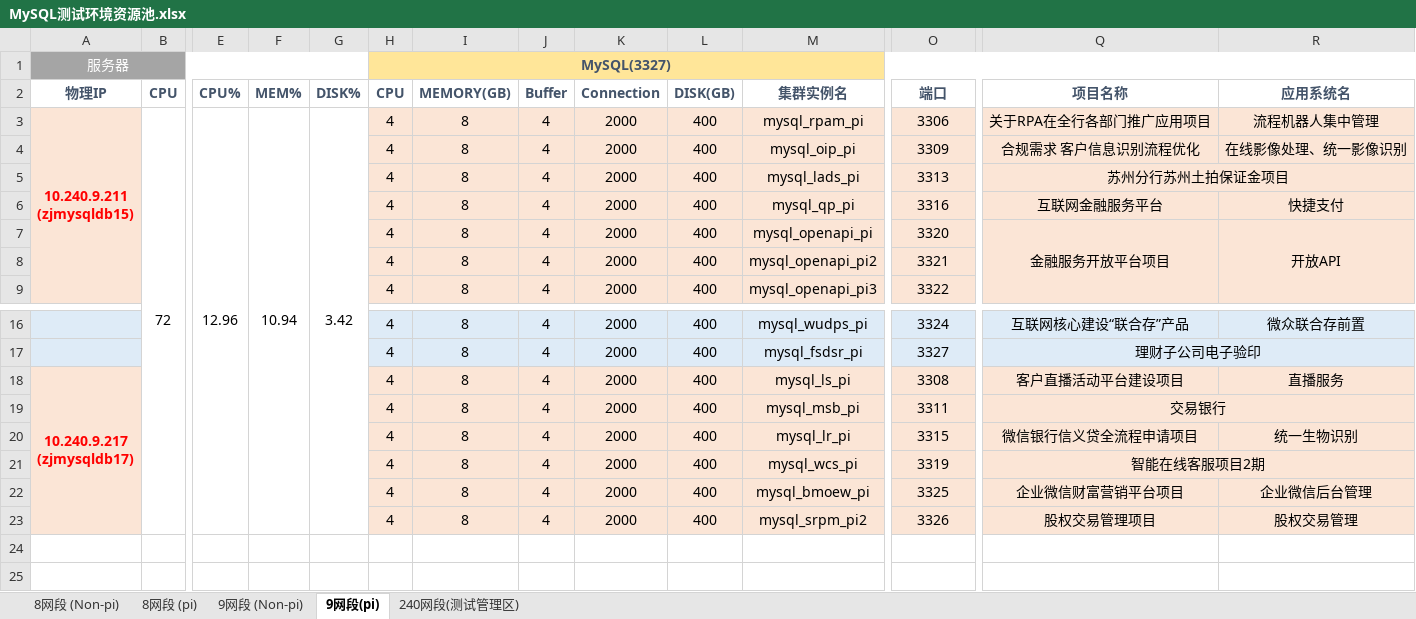
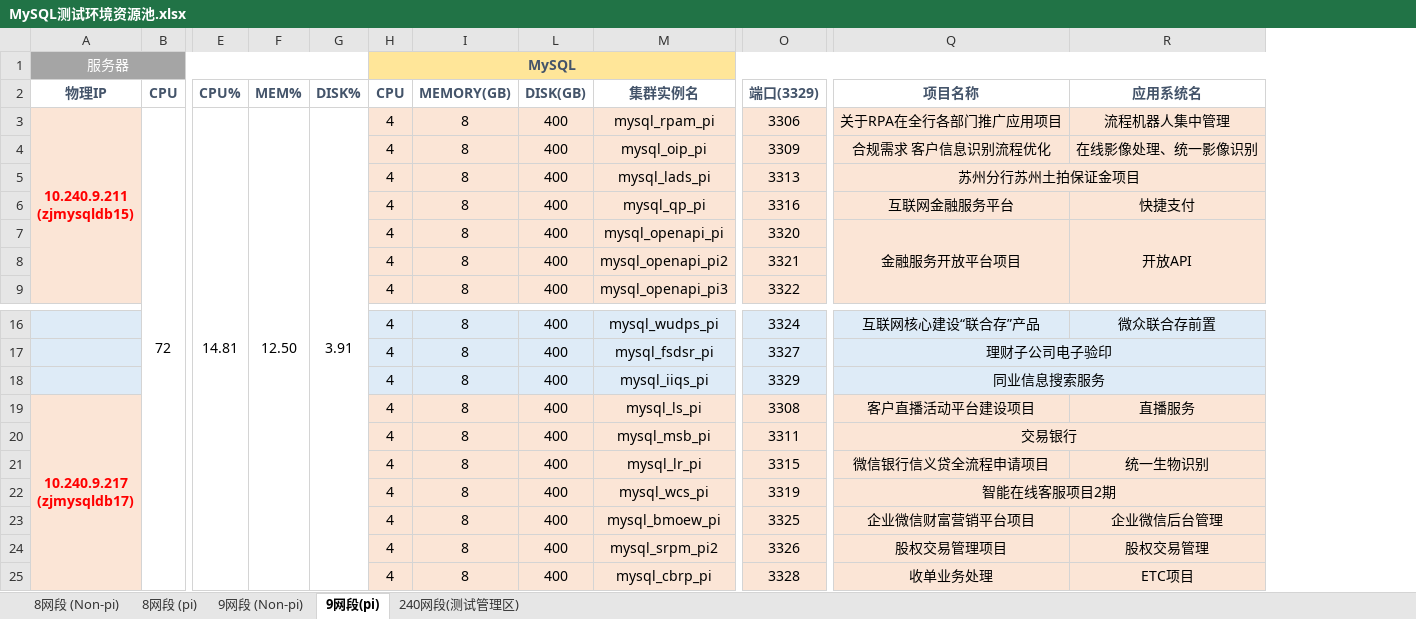
Before and after one commit to bunnkou/BOS, an Excel workbook: MySQL测试环境资源池.xlsx, sheet 9网段(pi), drawn as a sheet; only a part is shown, gaps mark what is left out; values as stored, in another font and other column widths than the file's, no borders; removed rows and columns are numbered as before the commit, all else as after; rows hold the shown columns only; the diff names each change by its address in the sheet, - before the commit and + after, or states it on an @@ line.

Commit message:
add mysql_cbrp_uat/pp/pi,mysql_iiqs_pi

```diff
--- a/MySQL测试环境资源池.xlsx (sheet 9网段(pi))
+++ b/MySQL测试环境资源池.xlsx (sheet 9网段(pi))
@@ column J (Buffer) hidden, rows 3-9: all 4; rows 16-23: all 4 @@
@@ column K (Connection) hidden, rows 3-9: all 2000; rows 16-23: all 2000 @@
-H1 (CPU): MySQL(3327)
+H1 (CPU): MySQL
-O2: 端口
+O2: 端口(3329)
-E3 (CPU%): 12.96
+E3 (CPU%): 14.81
-F3 (MEM%): 10.94
+F3 (MEM%): 12.50
-G3 (DISK%): 3.42
+G3 (DISK%): 3.91
+row 18:  |  |  |  |  | 4 | 8 | 400 | mysql_iiqs_pi | 3329 | 同业信息搜索服务
+row 25:  |  |  |  |  | 4 | 8 | 400 | mysql_cbrp_pi | 3328 | 收单业务处理 | ETC项目
```
Also changed, not shown: sheet 9网段 (Non-pi), formulas that keep their value, hidden cells.
